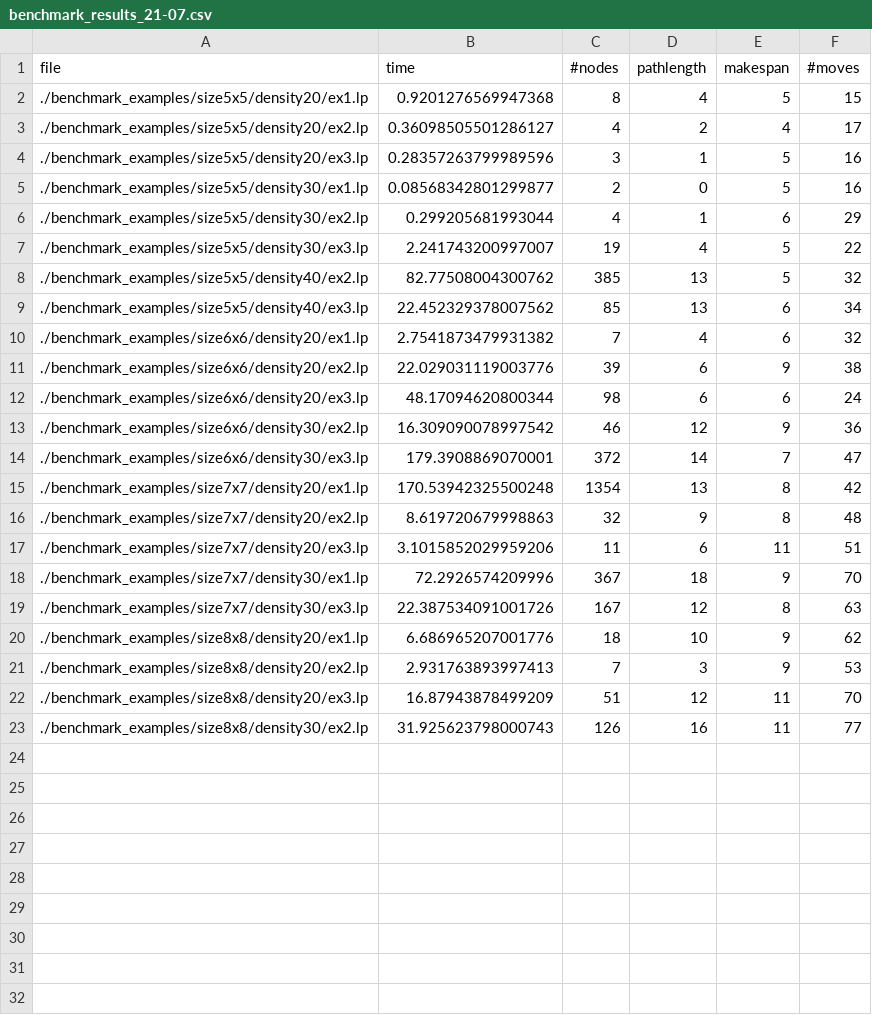
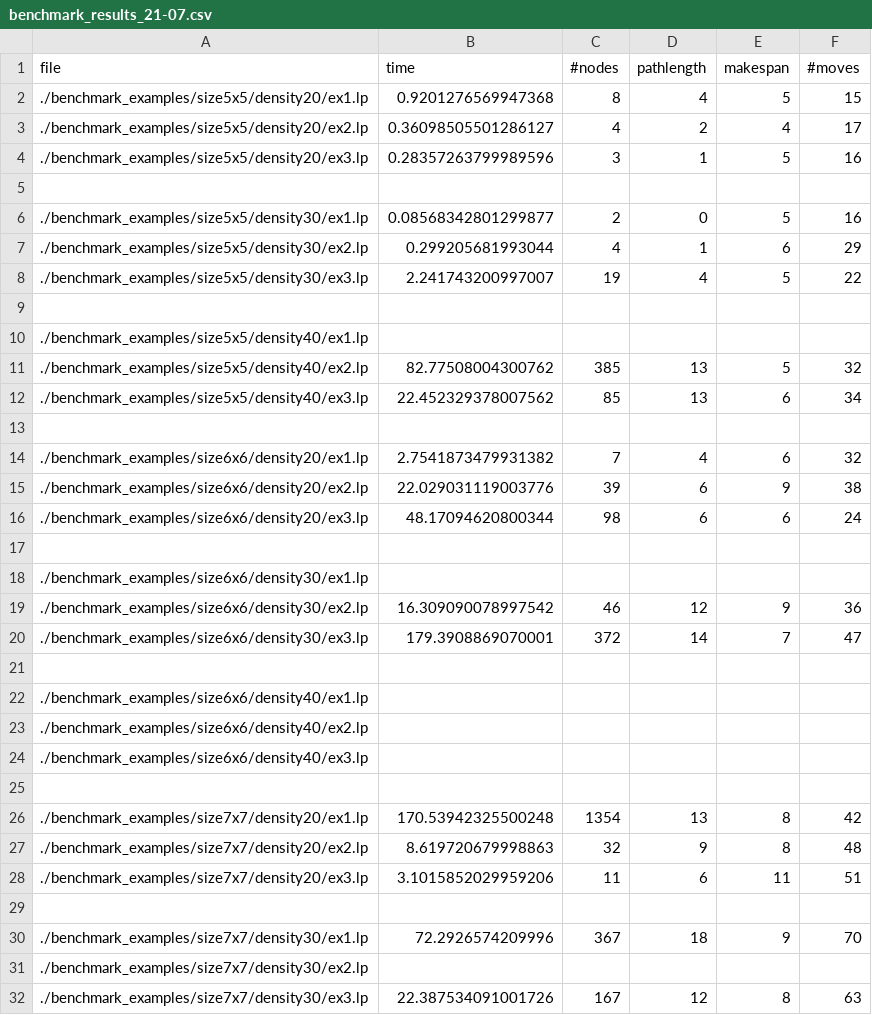
Before and after one commit to Philomena892/AndreevMoek, a CSV file: examples/benchmark_results_21-07.csv, drawn as a sheet; only a part is shown; the shorter side is filled out with more unchanged rows; the diff covers the shown part only; the diff names each change by its address in the sheet, - before the commit and + after, or states it on an @@ line.

Commit message:
added instances that timed out

```diff
--- a/examples/benchmark_results_21-07.csv
+++ b/examples/benchmark_results_21-07.csv
+row 5: (empty)
+row 9: (empty)
+row 10: ./benchmark_examples/size5x5/density40/ex1.lp
+row 13: (empty)
+row 17: (empty)
+row 18: ./benchmark_examples/size6x6/density30/ex1.lp
+row 21: (empty)
+row 22: ./benchmark_examples/size6x6/density40/ex1.lp
+row 23: ./benchmark_examples/size6x6/density40/ex2.lp
+row 24: ./benchmark_examples/size6x6/density40/ex3.lp
+row 25: (empty)
+row 29: (empty)
+row 31: ./benchmark_examples/size7x7/density30/ex2.lp
```
Also changed, not shown: 12 added rows elsewhere in this file.
